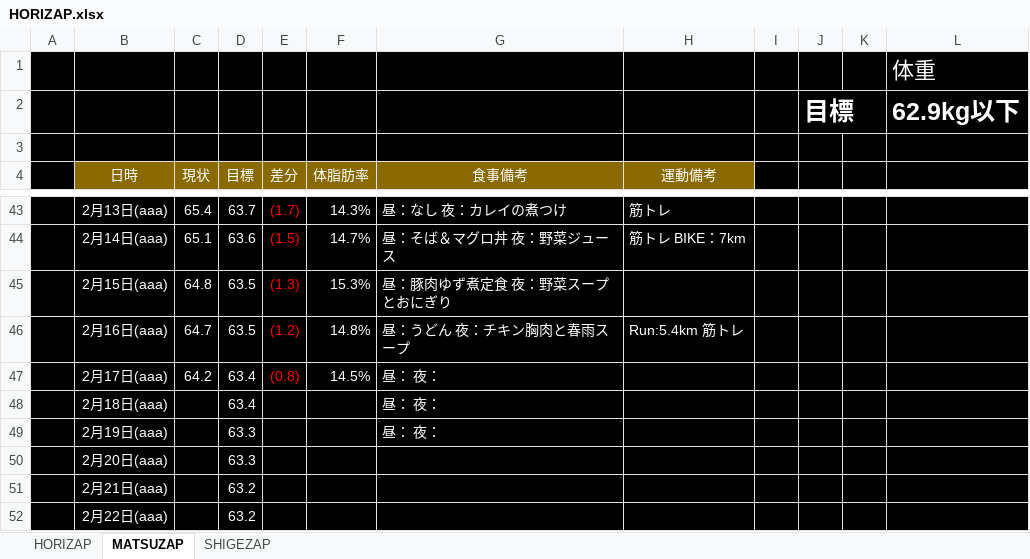
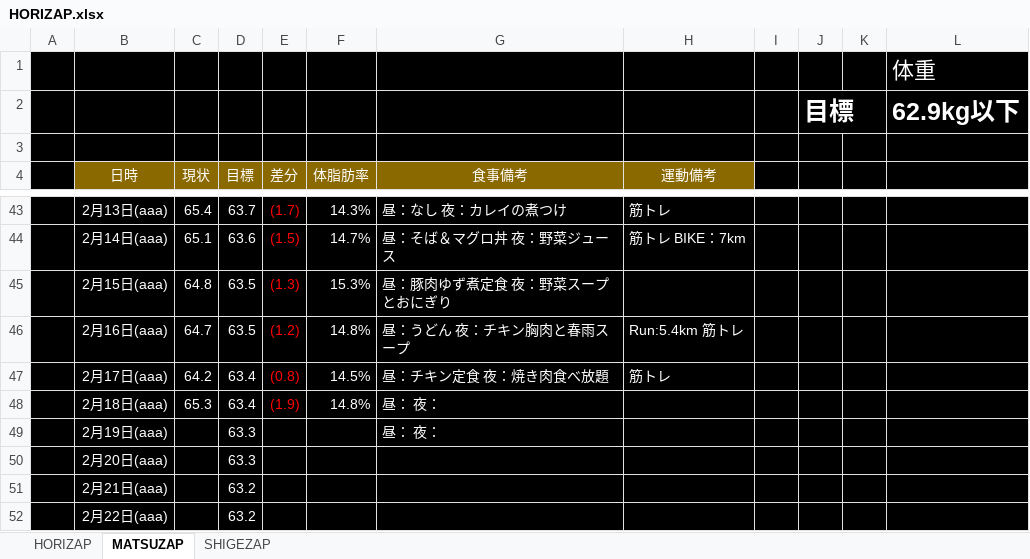
Before and after one commit to GS-Shigenaga/HORIZAP, an Excel workbook: HORIZAP.xlsx, sheet MATSUZAP, drawn as a sheet; only a part is shown, gaps mark what is left out; values as stored, in another font and other column widths than the file's, no borders; charts and pictures not drawn; the diff names each change by its address in the sheet, - before the commit and + after, or states it on an @@ line.

Commit message:
一回の焼き肉でそんな戻るかね・・・

```diff
--- a/HORIZAP.xlsx (sheet MATSUZAP)
+++ b/HORIZAP.xlsx (sheet MATSUZAP)
-G47 (食事備考): 昼： 夜：
+G47 (食事備考): 昼：チキン定食 夜：焼き肉食べ放題
-H47 (運動備考): (empty)
+H47 (運動備考): 筋トレ
-C48 (現状): (empty)
+C48 (現状): 65.3
-E48 (差分): (empty)
+E48 (差分): (1.9)
-F48 (体脂肪率): (empty)
+F48 (体脂肪率): 14.8%
```
Also changed, not shown: charts or pictures.
